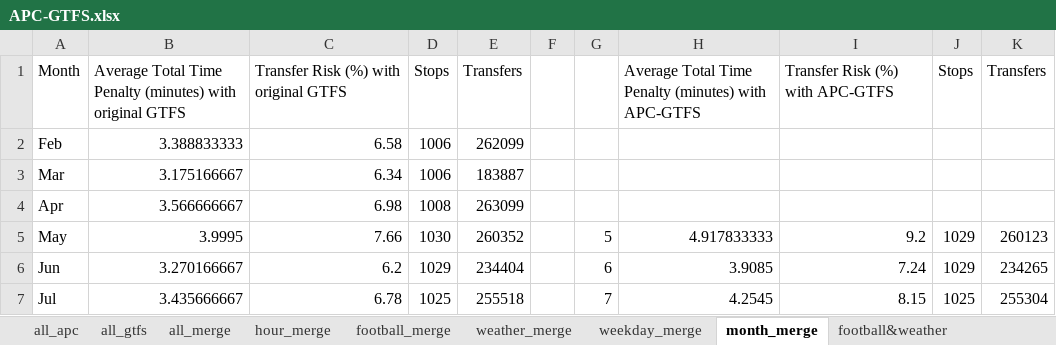
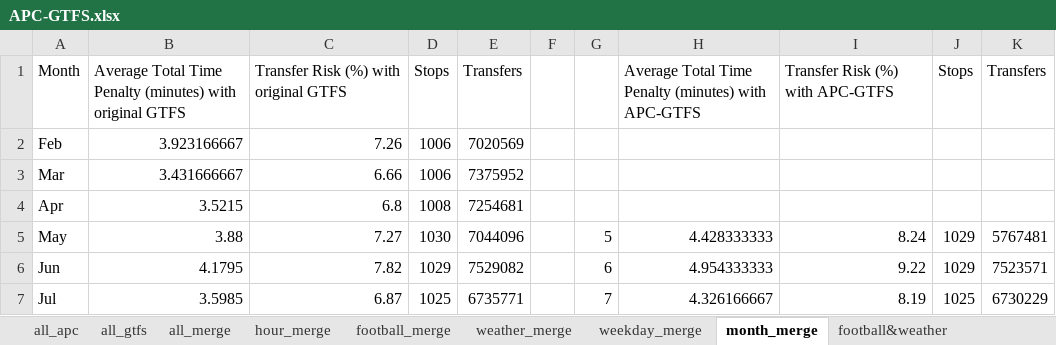
Before and after one commit to luyuliu/transfer, an Excel workbook: doc/APC-GTFS.xlsx, sheet month_merge, drawn as a sheet; only a part is shown; values as stored, in another font and other column widths than the file's, no borders; charts and pictures not drawn; the diff covers the shown part only; the diff names each change by its address in the sheet, - before the commit and + after, or states it on an @@ line.

Commit message:
Add Jan GTFS data and insert some data into the draft

```diff
--- a/doc/APC-GTFS.xlsx (sheet month_merge)
+++ b/doc/APC-GTFS.xlsx (sheet month_merge)
-B2: 3.388833333
+B2: 3.923166667
-C2: 6.58
+C2: 7.26
-E2: 262099
+E2: 7020569
-B3: 3.175166667
+B3: 3.431666667
-C3: 6.34
+C3: 6.66
-E3: 183887
+E3: 7375952
-B4: 3.566666667
+B4: 3.5215
-C4: 6.98
+C4: 6.8
-E4: 263099
+E4: 7254681
-B5: 3.9995
+B5: 3.88
-C5: 7.66
+C5: 7.27
-E5: 260352
+E5: 7044096
-H5: 4.917833333
+H5: 4.428333333
-I5: 9.2
+I5: 8.24
-K5: 260123
+K5: 5767481
-B6: 3.270166667
+B6: 4.1795
-C6: 6.2
+C6: 7.82
-E6: 234404
+E6: 7529082
-H6: 3.9085
+H6: 4.954333333
-I6: 7.24
+I6: 9.22
-K6: 234265
+K6: 7523571
-B7: 3.435666667
+B7: 3.5985
-C7: 6.78
+C7: 6.87
-E7: 255518
+E7: 6735771
-H7: 4.2545
+H7: 4.326166667
-I7: 8.15
+I7: 8.19
-K7: 255304
+K7: 6730229
```
Also changed, not shown: 37 edited cells elsewhere in this sheet, charts or pictures, 1 other file.
